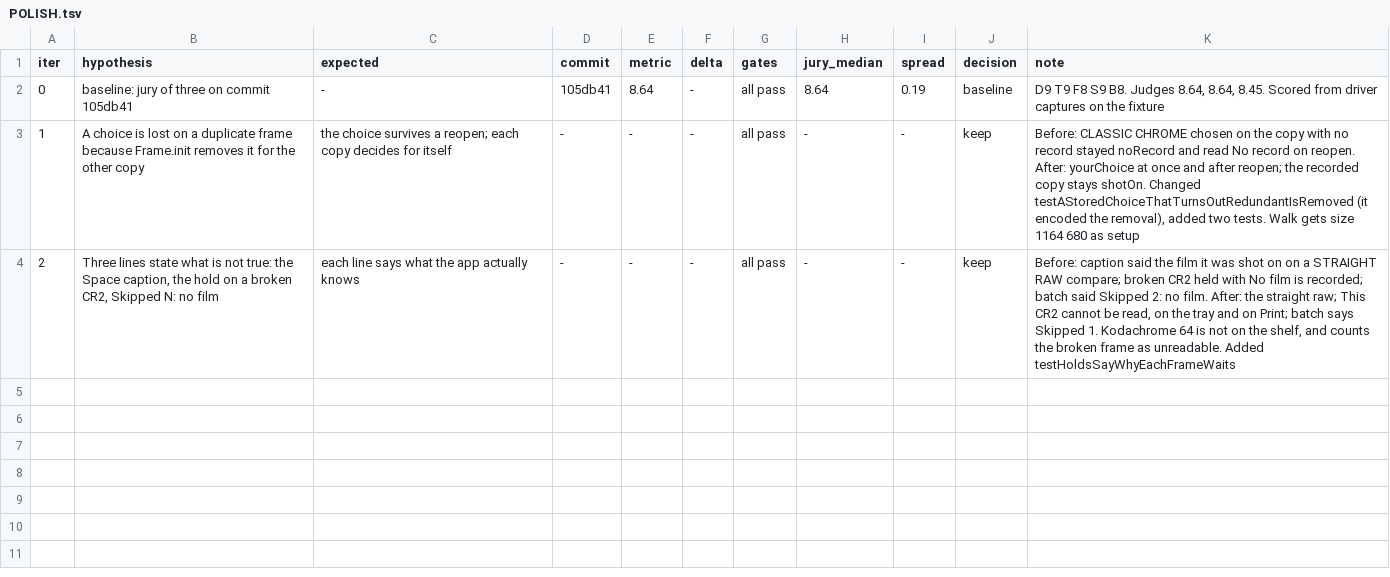
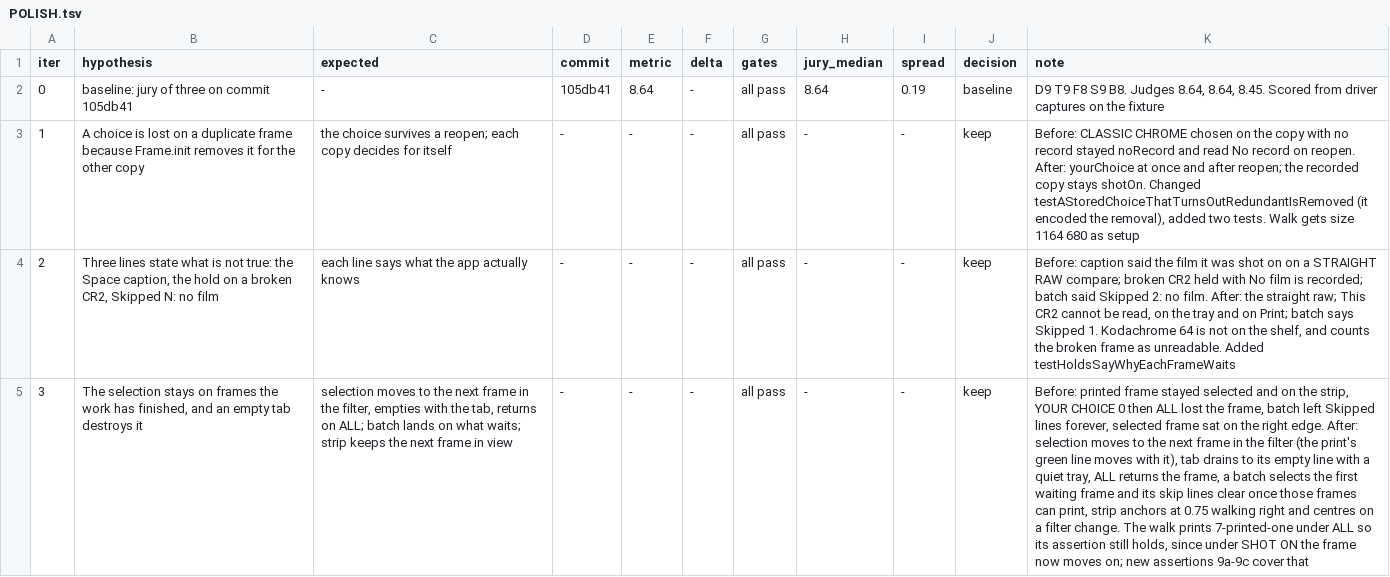
Before and after one commit to GitariDev/soup-engine, a TSV file: doc/darkroom/POLISH.tsv, drawn as a sheet; the diff names each change by its address in the sheet, - before the commit and + after, or states it on an @@ line.

```diff
--- a/doc/darkroom/POLISH.tsv
+++ b/doc/darkroom/POLISH.tsv
+row 5: 3 | The selection stays on frames the work has finished, and an empty tab destroys it | selection moves to the next frame in the filter, empties with the tab, returns on ALL; batch lands on what waits; strip keeps the next frame in view | - | - | - | all pass | - | - | keep | Before: printed frame stayed selected and on the strip, YOUR CHOICE 0 then ALL lost the frame, batch left Skipped lines forever, selected frame sat on the right edge. After: selection moves to the next frame in the filter (the print's green line moves with it), tab drains to its empty line with a quiet tray, ALL returns the frame, a batch selects the first waiting frame and its skip lines clear once those frames can print, strip anchors at 0.75 walking right and centres on a filter change. The walk prints 7-printed-one under ALL so its assertion still holds, since under SHOT ON the frame now moves on; new assertions 9a-9c cover that
```
Also changed, not shown: 5 other files.
